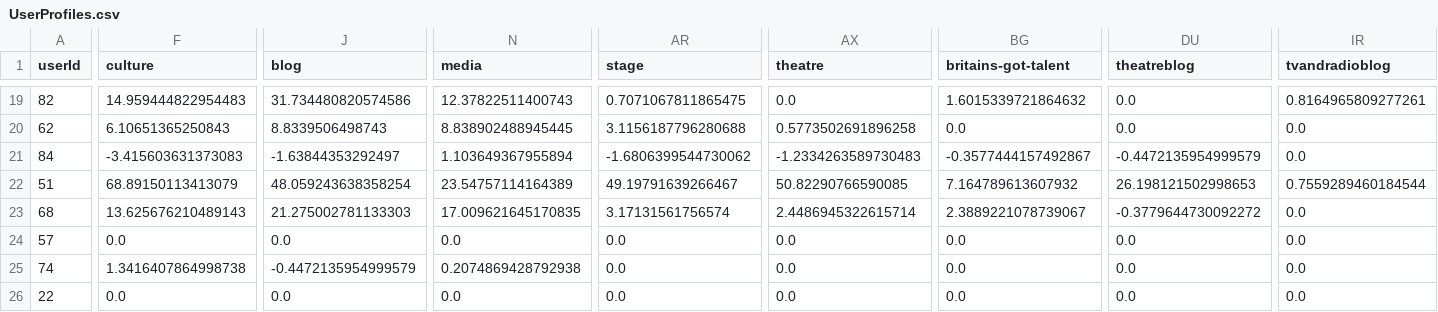
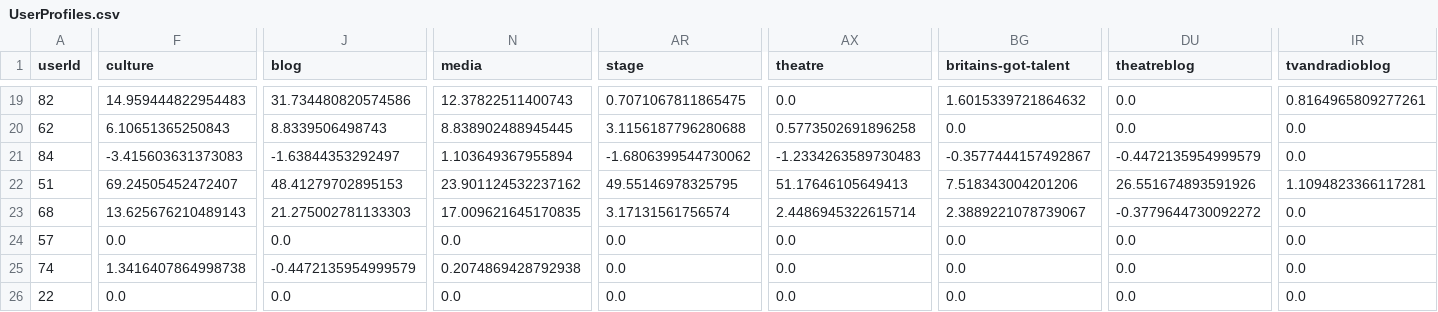
Before and after one commit to AbhishekTiwari72/newslet, a CSV file: news/csv/UserProfiles.csv, drawn as a sheet; only a part is shown, gaps mark what is left out; the diff names each change by its address in the sheet, - before the commit and + after, or states it on an @@ line.

```diff
--- a/news/csv/UserProfiles.csv
+++ b/news/csv/UserProfiles.csv
-F22 (culture): 68.89150113413079
+F22 (culture): 69.24505452472407
-J22 (blog): 48.059243638358254
+J22 (blog): 48.41279702895153
-N22 (media): 23.54757114164389
+N22 (media): 23.901124532237162
-AR22 (stage): 49.19791639266467
+AR22 (stage): 49.55146978325795
-AX22 (theatre): 50.82290766590085
+AX22 (theatre): 51.17646105649413
-BG22 (britains-got-talent): 7.164789613607932
+BG22 (britains-got-talent): 7.518343004201206
-DU22 (theatreblog): 26.198121502998653
+DU22 (theatreblog): 26.551674893591926
-IR22 (tvandradioblog): 0.7559289460184544
+IR22 (tvandradioblog): 1.1094823366117281
```
Also changed, not shown: 6 other files.
